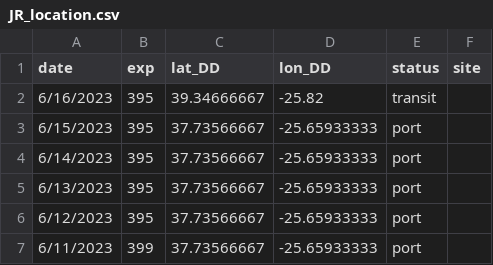
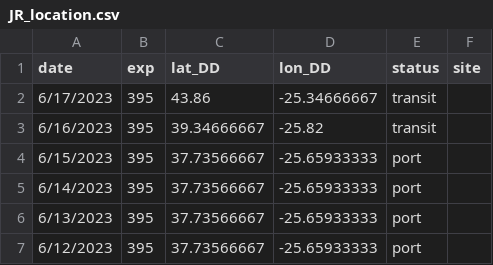
Before and after one commit to tuihat/shiny-server, a CSV file: JRLocator/JR_location.csv, drawn as a sheet; only a part is shown; the shorter side is filled out with more unchanged rows; the diff names each change by its address in the sheet, - before the commit and + after, or states it on an @@ line.

Commit message:
Add files via upload

```diff
--- a/JRLocator/JR_location.csv
+++ b/JRLocator/JR_location.csv
+row 2: 6/17/2023 | 395 | 43.86 | -25.34666667 | transit
```
